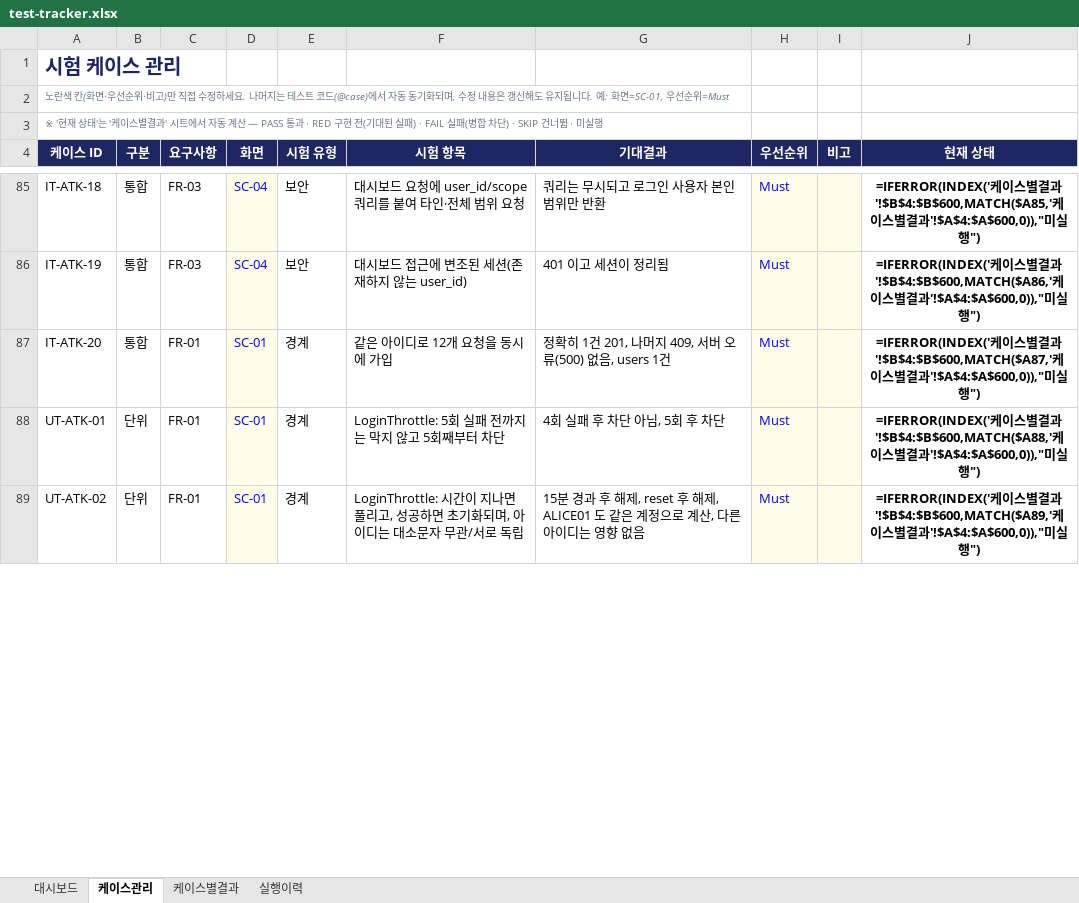
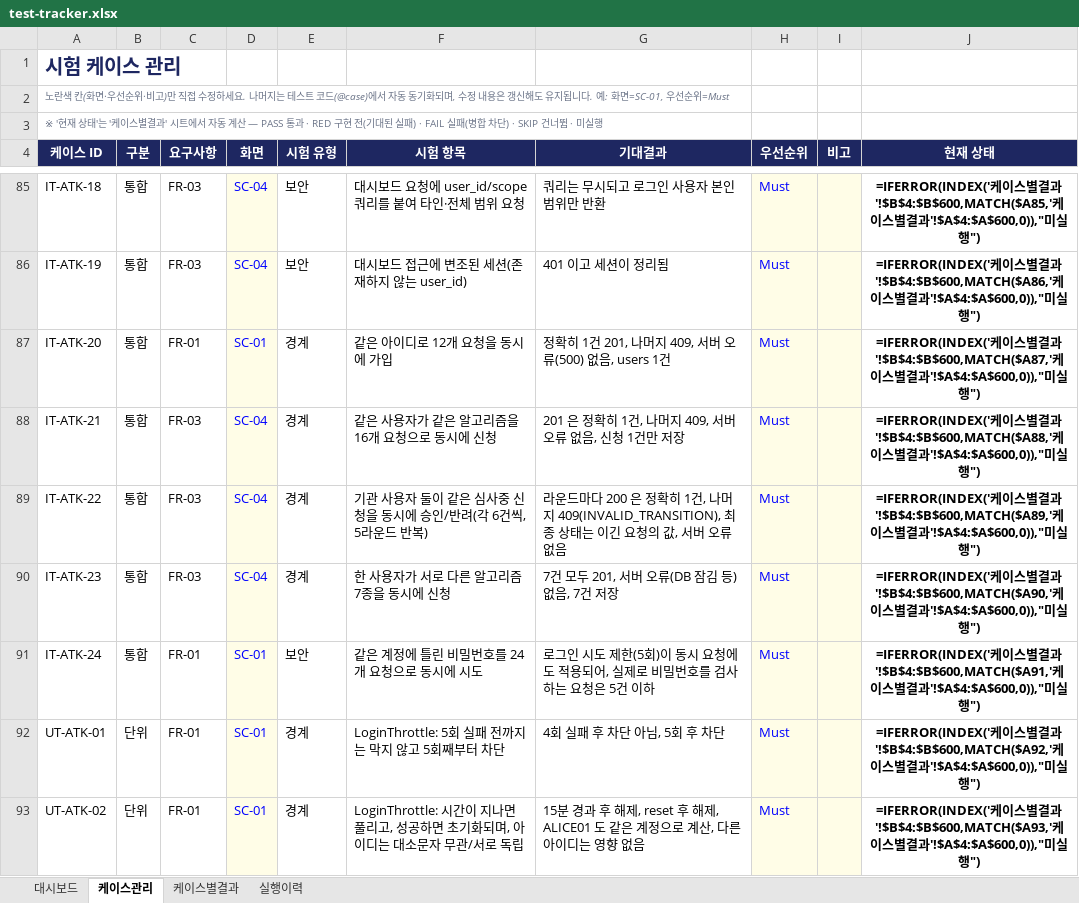
Before and after one commit to NotZZu/WebFrameworkProject, an Excel workbook: assets/tracker/test-tracker.xlsx, sheet 케이스관리, drawn as a sheet; only a part is shown, gaps mark what is left out; values as stored, in another font and other column widths than the file's, no borders; formulas without a stored value are shown as written; conditional formats not drawn; addresses are those after the commit; the diff covers the shown part only; the diff names each change by its address in the sheet, - before the commit and + after, or states it on an @@ line.

```diff
--- a/assets/tracker/test-tracker.xlsx (sheet 케이스관리)
+++ b/assets/tracker/test-tracker.xlsx (sheet 케이스관리)
+row 88: IT-ATK-21 | 통합 | FR-03 | SC-04 | 경계 | 같은 사용자가 같은 알고리즘을 16개 요청으로 동시에 신청 | 201 은 정확히 1건, 나머지 409, 서버 오류 없음, 신청 1건만 저장 | Must |  | =IFERROR(INDEX('케이스별결과'!$B$4:$B$600,MATCH($A88,'케이스별결과'!$A$4:$A$600,0)),"미실행")
+row 89: IT-ATK-22 | 통합 | FR-03 | SC-04 | 경계 | 기관 사용자 둘이 같은 심사중 신청을 동시에 승인/반려(각 6건씩, 5라운드 반복) | 라운드마다 200 은 정확히 1건, 나머지 409(INVALID_TRANSITION), 최종 상태는 이긴 요청의 값, 서버 오류 없음 | Must |  | =IFERROR(INDEX('케이스별결과'!$B$4:$B$600,MATCH($A89,'케이스별결과'!$A$4:$A$600,0)),"미실행")
+row 90: IT-ATK-23 | 통합 | FR-03 | SC-04 | 경계 | 한 사용자가 서로 다른 알고리즘 7종을 동시에 신청 | 7건 모두 201, 서버 오류(DB 잠김 등) 없음, 7건 저장 | Must |  | =IFERROR(INDEX('케이스별결과'!$B$4:$B$600,MATCH($A90,'케이스별결과'!$A$4:$A$600,0)),"미실행")
+row 91: IT-ATK-24 | 통합 | FR-01 | SC-01 | 보안 | 같은 계정에 틀린 비밀번호를 24개 요청으로 동시에 시도 | 로그인 시도 제한(5회)이 동시 요청에도 적용되어, 실제로 비밀번호를 검사하는 요청은 5건 이하 | Must |  | =IFERROR(INDEX('케이스별결과'!$B$4:$B$600,MATCH($A91,'케이스별결과'!$A$4:$A$600,0)),"미실행")
-J92 (현재 상태): …결과'!$B$4:$B$600,MATCH($A88,'케이…
+J92 (현재 상태): …결과'!$B$4:$B$600,MATCH($A92,'케이…
-J93 (현재 상태): …결과'!$B$4:$B$600,MATCH($A89,'케이…
+J93 (현재 상태): …결과'!$B$4:$B$600,MATCH($A93,'케이…
```
Also changed, not shown: 1 added row and 112 edited cells elsewhere in this sheet, sheet 케이스별결과, sheet 실행이력, charts or pictures, webservice/tracker/테스트관리.xlsx, 1 other file.
